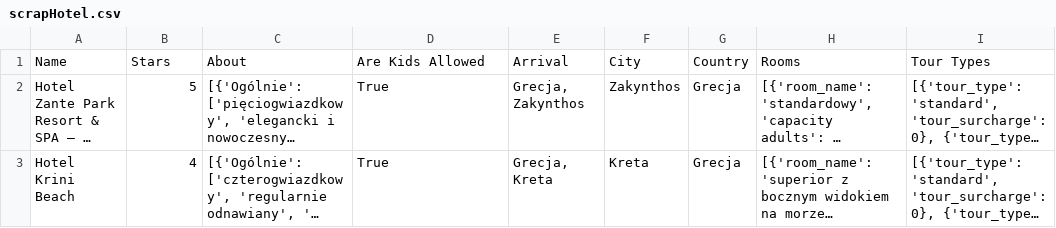
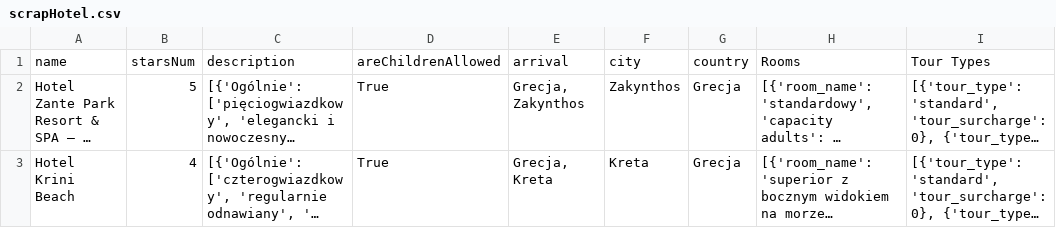
Before and after one commit to mike272/Microservices-travel-agent-system, a CSV file: hotelService/src/main/java/com/rsww/hotelService/hotel/scrapHotel.csv, drawn as a sheet; only a part is shown; long unchanged cells end in …; removed rows and columns are numbered as before the commit, all else as after; the diff names each change by its address in the sheet, - before the commit and + after, or states it on an @@ line.

Commit message:
[FIX] Fix XStream serializer, fix hotel creation

```diff
--- a/hotelService/src/main/java/com/rsww/hotelService/hotel/scrapHotel.csv
+++ b/hotelService/src/main/java/com/rsww/hotelService/hotel/scrapHotel.csv
-row 1: Name | Stars | About | Are Kids Allowed | Arrival | City | Country | Rooms | Tour Types
+row 1: name | starsNum | description | areChildrenAllowed | arrival | city | country | Rooms | Tour Types
```
Also changed, not shown: 17 other files.
